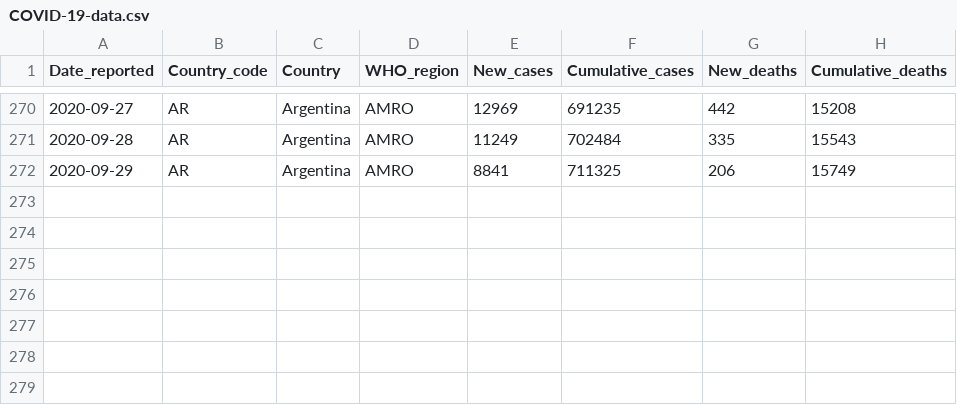
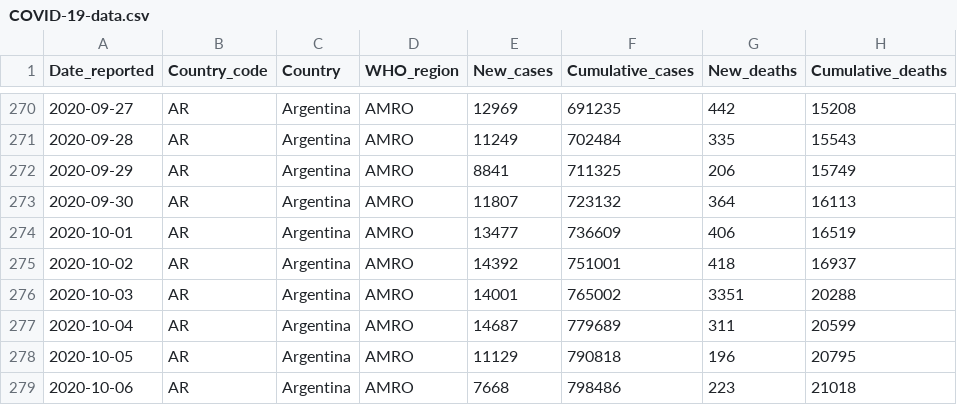
Before and after one commit to rnsavinelli/covid-19, a CSV file: dashboards/Argentina/COVID-19-data.csv, drawn as a sheet; only a part is shown, gaps mark what is left out.

Commit message:
update Argentina

```diff
--- a/dashboards/Argentina/COVID-19-data.csv
+++ b/dashboards/Argentina/COVID-19-data.csv
@@ -272 +272,8 @@ Date_reported, Country_code, Country, WHO_region, New_cases, Cumulative_cases, N
 2020-09-29,AR,Argentina,AMRO,8841,711325,206,15749
+2020-09-30,AR,Argentina,AMRO,11807,723132,364,16113
+2020-10-01,AR,Argentina,AMRO,13477,736609,406,16519
+2020-10-02,AR,Argentina,AMRO,14392,751001,418,16937
+2020-10-03,AR,Argentina,AMRO,14001,765002,3351,20288
+2020-10-04,AR,Argentina,AMRO,14687,779689,311,20599
+2020-10-05,AR,Argentina,AMRO,11129,790818,196,20795
+2020-10-06,AR,Argentina,AMRO,7668,798486,223,21018
```
Also changed, not shown: 5 other files.
